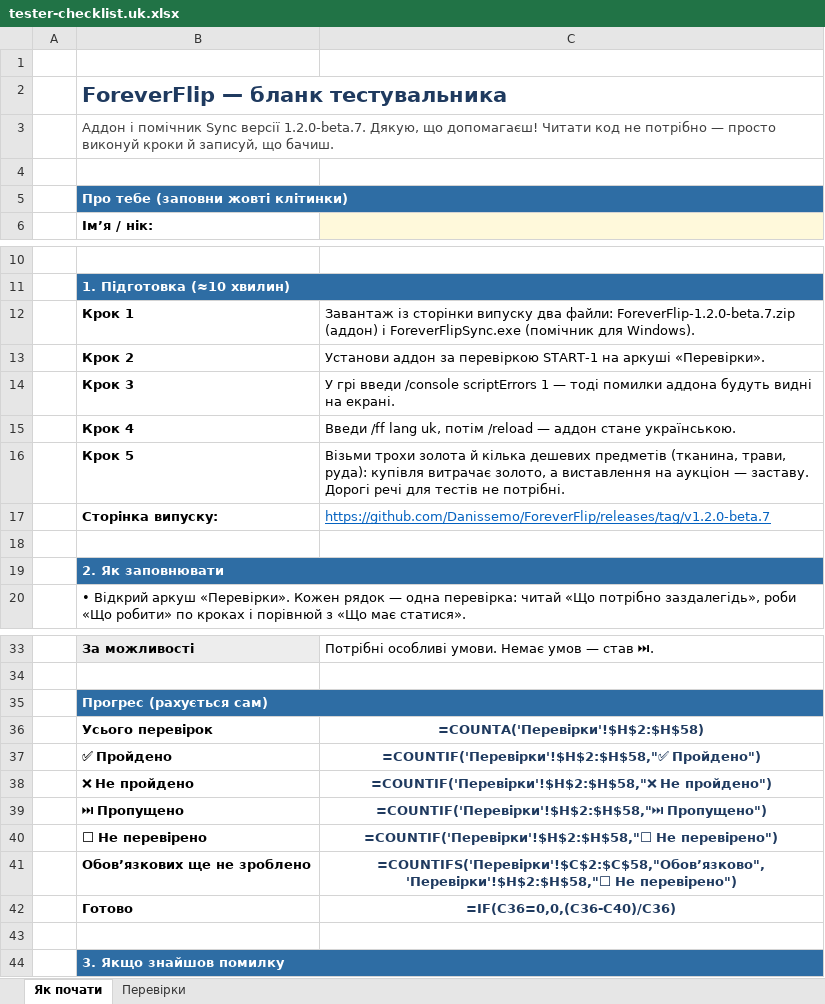
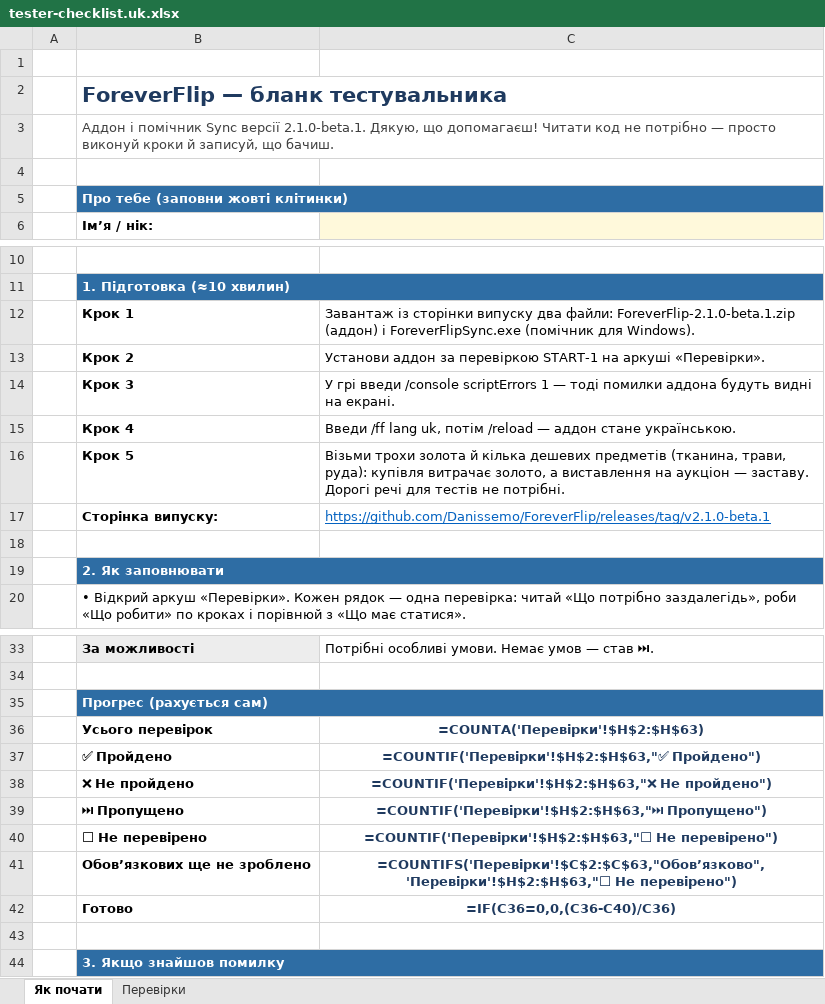
Before and after one commit to Danissemo/ForeverFlip, an Excel workbook: docs/tester-checklist.uk.xlsx, sheet Як почати, drawn as a sheet; only a part is shown, gaps mark what is left out; values as stored, in another font and other column widths than the file's, no borders; formulas without a stored value are shown as written; the diff names each change by its address in the sheet, - before the commit and + after, or states it on an @@ line.

```diff
--- a/docs/tester-checklist.uk.xlsx (sheet Як почати)
+++ b/docs/tester-checklist.uk.xlsx (sheet Як почати)
-B3: …Sync версії 1.2.0-beta.7. Дякую, що…
+B3: …Sync версії 2.1.0-beta.1. Дякую, що…
-C12: …два файли: ForeverFlip-1.2.0-beta.7.zip (аддон) і…
+C12: …два файли: ForeverFlip-2.1.0-beta.1.zip (аддон) і…
-C17: https://github.com/Danissemo/ForeverFlip/releases/tag/v1.2.0-beta.7
+C17: https://github.com/Danissemo/ForeverFlip/releases/tag/v2.1.0-beta.1
-C36: =COUNTA('Перевірки'!$H$2:$H$58)
+C36: =COUNTA('Перевірки'!$H$2:$H$63)
-C37: =COUNTIF('Перевірки'!$H$2:$H$58,"✅ Пройдено")
+C37: =COUNTIF('Перевірки'!$H$2:$H$63,"✅ Пройдено")
-C38: =COUNTIF('Перевірки'!$H$2:$H$58,"❌ Не пройдено")
+C38: =COUNTIF('Перевірки'!$H$2:$H$63,"❌ Не пройдено")
-C39: =COUNTIF('Перевірки'!$H$2:$H$58,"⏭ Пропущено")
+C39: =COUNTIF('Перевірки'!$H$2:$H$63,"⏭ Пропущено")
-C40: =COUNTIF('Перевірки'!$H$2:$H$58,"⬜ Не перевірено")
+C40: =COUNTIF('Перевірки'!$H$2:$H$63,"⬜ Не перевірено")
-C41: =COUNTIFS('Перевірки'!$C$2:$C$58,"Обов’язково",'Перевірки'!$H$2:$H$58,"⬜ Не перевірено")
+C41: =COUNTIFS('Перевірки'!$C$2:$C$63,"Обов’язково",'Перевірки'!$H$2:$H$63,"⬜ Не перевірено")
```
Also changed, not shown: sheet Перевірки, 13 other files.
